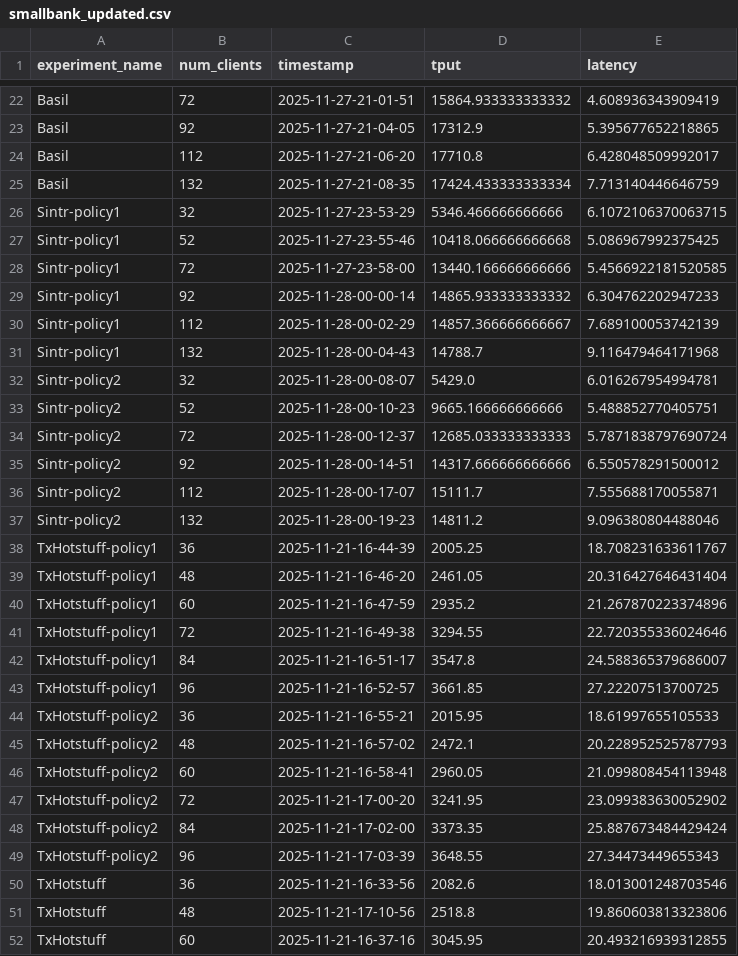
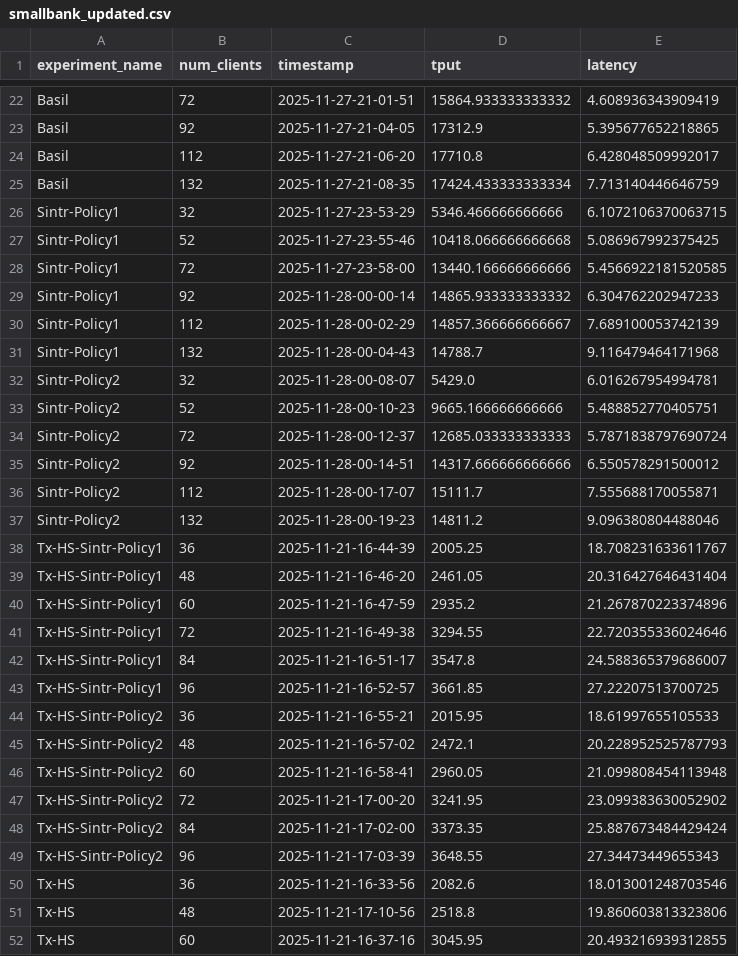
Before and after one commit to ATLi2001/Sintr-Artifact, a CSV file: experiment-results/1-Workloads/Smallbank/Combined/smallbank_updated.csv, drawn as a sheet; only a part is shown, gaps mark what is left out; the diff covers the shown part only.

```diff
--- a/experiment-results/1-Workloads/Smallbank/Combined/smallbank_updated.csv
+++ b/experiment-results/1-Workloads/Smallbank/Combined/smallbank_updated.csv
@@ -25,28 +25,28 @@ Basil,112,2025-11-27-21-06-20,17710.8,6.428048509992017
 Basil,132,2025-11-27-21-08-35,17424.433333333334,7.713140446646759
-Sintr-policy1,32,2025-11-27-23-53-29,5346.466666666666,6.1072106370063715
-Sintr-policy1,52,2025-11-27-23-55-46,10418.066666666668,5.086967992375425
-Sintr-policy1,72,2025-11-27-23-58-00,13440.166666666666,5.4566922181520585
-Sintr-policy1,92,2025-11-28-00-00-14,14865.933333333332,6.304762202947233
-Sintr-policy1,112,2025-11-28-00-02-29,14857.366666666667,7.689100053742139
-Sintr-policy1,132,2025-11-28-00-04-43,14788.7,9.116479464171968
-Sintr-policy2,32,2025-11-28-00-08-07,5429.0,6.016267954994781
-Sintr-policy2,52,2025-11-28-00-10-23,9665.166666666666,5.488852770405751
-Sintr-policy2,72,2025-11-28-00-12-37,12685.033333333333,5.7871838797690724
-Sintr-policy2,92,2025-11-28-00-14-51,14317.666666666666,6.550578291500012
-Sintr-policy2,112,2025-11-28-00-17-07,15111.7,7.555688170055871
-Sintr-policy2,132,2025-11-28-00-19-23,14811.2,9.096380804488046
-TxHotstuff-policy1,36,2025-11-21-16-44-39,2005.25,18.708231633611767
-TxHotstuff-policy1,48,2025-11-21-16-46-20,2461.05,20.316427646431404
-TxHotstuff-policy1,60,2025-11-21-16-47-59,2935.2,21.267870223374896
-TxHotstuff-policy1,72,2025-11-21-16-49-38,3294.55,22.720355336024646
-TxHotstuff-policy1,84,2025-11-21-16-51-17,3547.8,24.588365379686007
-TxHotstuff-policy1,96,2025-11-21-16-52-57,3661.85,27.22207513700725
-TxHotstuff-policy2,36,2025-11-21-16-55-21,2015.95,18.61997655105533
-TxHotstuff-policy2,48,2025-11-21-16-57-02,2472.1,20.228952525787793
-TxHotstuff-policy2,60,2025-11-21-16-58-41,2960.05,21.099808454113948
-TxHotstuff-policy2,72,2025-11-21-17-00-20,3241.95,23.099383630052902
-TxHotstuff-policy2,84,2025-11-21-17-02-00,3373.35,25.887673484429424
-TxHotstuff-policy2,96,2025-11-21-17-03-39,3648.55,27.34473449655343
-TxHotstuff,36,2025-11-21-16-33-56,2082.6,18.013001248703546
-TxHotstuff,48,2025-11-21-17-10-56,2518.8,19.860603813323806
-TxHotstuff,60,2025-11-21-16-37-16,3045.95,20.493216939312855
+Sintr-Policy1,32,2025-11-27-23-53-29,5346.466666666666,6.1072106370063715
+Sintr-Policy1,52,2025-11-27-23-55-46,10418.066666666668,5.086967992375425
+Sintr-Policy1,72,2025-11-27-23-58-00,13440.166666666666,5.4566922181520585
+Sintr-Policy1,92,2025-11-28-00-00-14,14865.933333333332,6.304762202947233
+Sintr-Policy1,112,2025-11-28-00-02-29,14857.366666666667,7.689100053742139
+Sintr-Policy1,132,2025-11-28-00-04-43,14788.7,9.116479464171968
+Sintr-Policy2,32,2025-11-28-00-08-07,5429.0,6.016267954994781
+Sintr-Policy2,52,2025-11-28-00-10-23,9665.166666666666,5.488852770405751
+Sintr-Policy2,72,2025-11-28-00-12-37,12685.033333333333,5.7871838797690724
+Sintr-Policy2,92,2025-11-28-00-14-51,14317.666666666666,6.550578291500012
+Sintr-Policy2,112,2025-11-28-00-17-07,15111.7,7.555688170055871
+Sintr-Policy2,132,2025-11-28-00-19-23,14811.2,9.096380804488046
+Tx-HS-Sintr-Policy1,36,2025-11-21-16-44-39,2005.25,18.708231633611767
+Tx-HS-Sintr-Policy1,48,2025-11-21-16-46-20,2461.05,20.316427646431404
+Tx-HS-Sintr-Policy1,60,2025-11-21-16-47-59,2935.2,21.267870223374896
+Tx-HS-Sintr-Policy1,72,2025-11-21-16-49-38,3294.55,22.720355336024646
+Tx-HS-Sintr-Policy1,84,2025-11-21-16-51-17,3547.8,24.588365379686007
+Tx-HS-Sintr-Policy1,96,2025-11-21-16-52-57,3661.85,27.22207513700725
+Tx-HS-Sintr-Policy2,36,2025-11-21-16-55-21,2015.95,18.61997655105533
+Tx-HS-Sintr-Policy2,48,2025-11-21-16-57-02,2472.1,20.228952525787793
+Tx-HS-Sintr-Policy2,60,2025-11-21-16-58-41,2960.05,21.099808454113948
+Tx-HS-Sintr-Policy2,72,2025-11-21-17-00-20,3241.95,23.099383630052902
+Tx-HS-Sintr-Policy2,84,2025-11-21-17-02-00,3373.35,25.887673484429424
+Tx-HS-Sintr-Policy2,96,2025-11-21-17-03-39,3648.55,27.34473449655343
+Tx-HS,36,2025-11-21-16-33-56,2082.6,18.013001248703546
+Tx-HS,48,2025-11-21-17-10-56,2518.8,19.860603813323806
+Tx-HS,60,2025-11-21-16-37-16,3045.95,20.493216939312855
```
Also changed, not shown: 21 edited cells elsewhere in this file, experiment-results/1-Workloads/Seats/Combined/seats-combined.csv, experiment-results/1-Workloads/TPCC-SQL/Combined/tpcc-sql-combined.csv, 7 other files.
